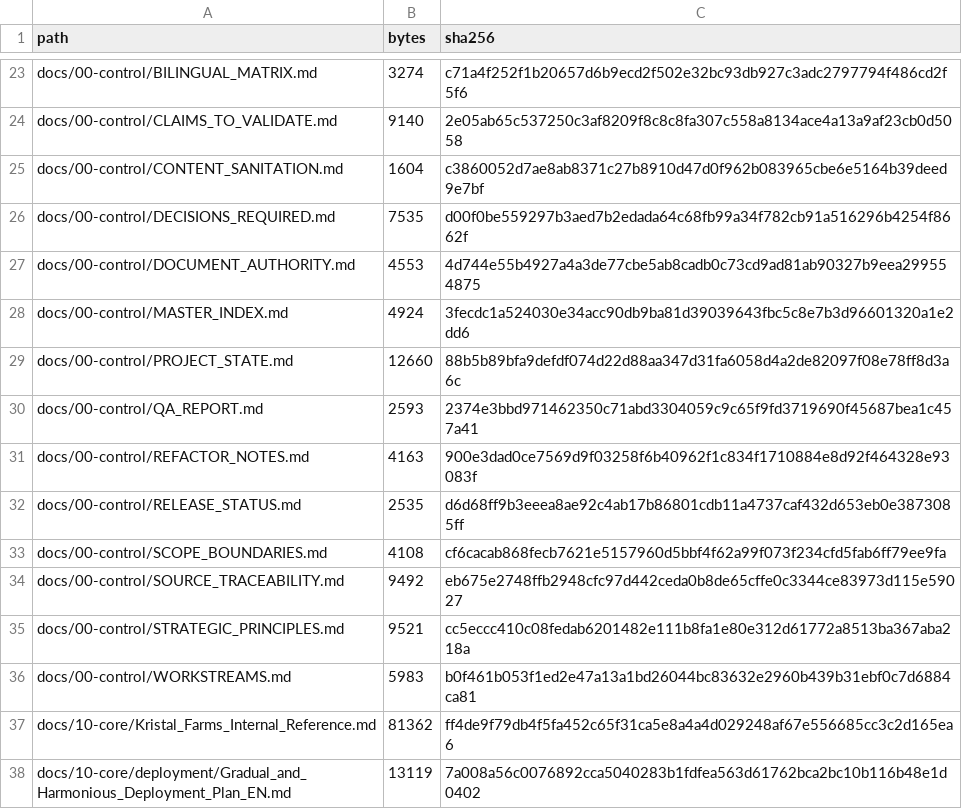
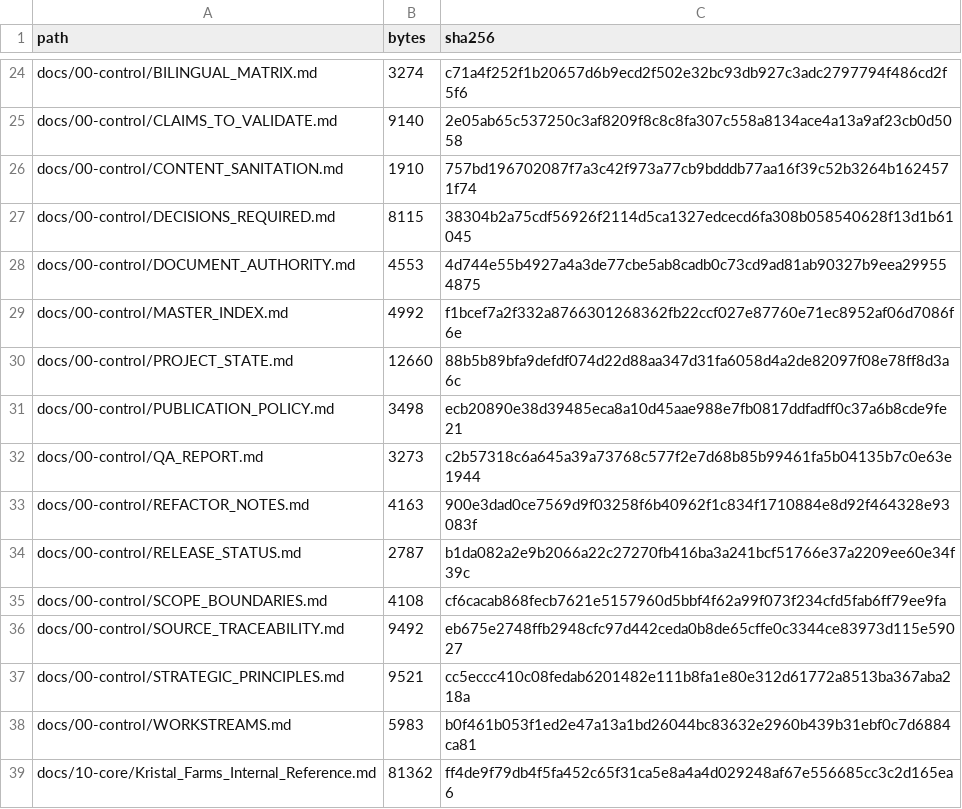
Before and after one commit to Rejean-McCormick/Kristal_Farms, a CSV file: data/catalog/FILE_MANIFEST.csv, drawn as a sheet; only a part is shown, gaps mark what is left out; the shorter side is filled out with more unchanged rows; the diff covers the shown part only.

```diff
--- a/data/catalog/FILE_MANIFEST.csv
+++ b/data/catalog/FILE_MANIFEST.csv
@@ -24,10 +25,11 @@ docs/00-control/BILINGUAL_MATRIX.md,3274,c71a4f252f1b20657d6b9ecd2f502e32bc93db9
 docs/00-control/CLAIMS_TO_VALIDATE.md,9140,2e05ab65c537250c3af8209f8c8c8fa307c558a8134ace4a13a9af23cb0d5058
-docs/00-control/CONTENT_SANITATION.md,1604,c3860052d7ae8ab8371c27b8910d47d0f962b083965cbe6e5164b39deed9e7bf
-docs/00-control/DECISIONS_REQUIRED.md,7535,d00f0be559297b3aed7b2edada64c68fb99a34f782cb91a516296b4254f8662f
+docs/00-control/CONTENT_SANITATION.md,1910,757bd196702087f7a3c42f973a77cb9bdddb77aa16f39c52b3264b1624571f74
+docs/00-control/DECISIONS_REQUIRED.md,8115,38304b2a75cdf56926f2114d5ca1327edcecd6fa308b058540628f13d1b61045
 docs/00-control/DOCUMENT_AUTHORITY.md,4553,4d744e55b4927a4a3de77cbe5ab8cadb0c73cd9ad81ab90327b9eea299554875
-docs/00-control/MASTER_INDEX.md,4924,3fecdc1a524030e34acc90db9ba81d39039643fbc5c8e7b3d96601320a1e2dd6
+docs/00-control/MASTER_INDEX.md,4992,f1bcef7a2f332a8766301268362fb22ccf027e87760e71ec8952af06d7086f6e
 docs/00-control/PROJECT_STATE.md,12660,88b5b89bfa9defdf074d22d88aa347d31fa6058d4a2de82097f08e78ff8d3a6c
-docs/00-control/QA_REPORT.md,2593,2374e3bbd971462350c71abd3304059c9c65f9fd3719690f45687bea1c457a41
+docs/00-control/PUBLICATION_POLICY.md,3498,ecb20890e38d39485eca8a10d45aae988e7fb0817ddfadff0c37a6b8cde9fe21
+docs/00-control/QA_REPORT.md,3273,c2b57318c6a645a39a73768c577f2e7d68b85b99461fa5b04135b7c0e63e1944
 docs/00-control/REFACTOR_NOTES.md,4163,900e3dad0ce7569d9f03258f6b40962f1c834f1710884e8d92f464328e93083f
-docs/00-control/RELEASE_STATUS.md,2535,d6d68ff9b3eeea8ae92c4ab17b86801cdb11a4737caf432d653eb0e3873085ff
+docs/00-control/RELEASE_STATUS.md,2787,b1da082a2e9b2066a22c27270fb416ba3a241bcf51766e37a2209ee60e34f39c
 docs/00-control/SCOPE_BOUNDARIES.md,4108,cf6cacab868fecb7621e5157960d5bbf4f62a99f073f234cfd5fab6ff79ee9fa
```
Also changed, not shown: 21 added rows, 1 removed row and 24 edited cells elsewhere in this file, 45 other files.
